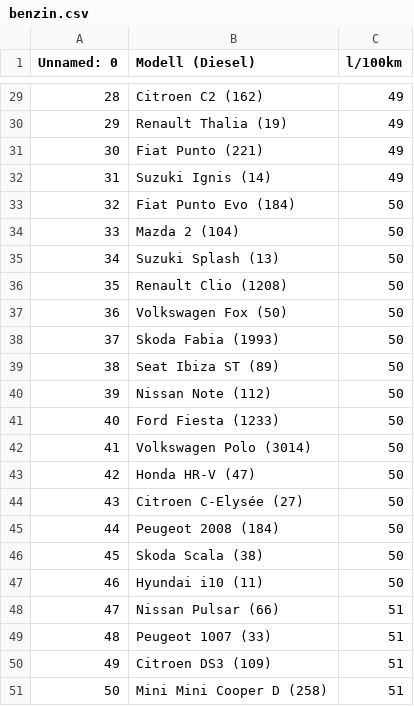
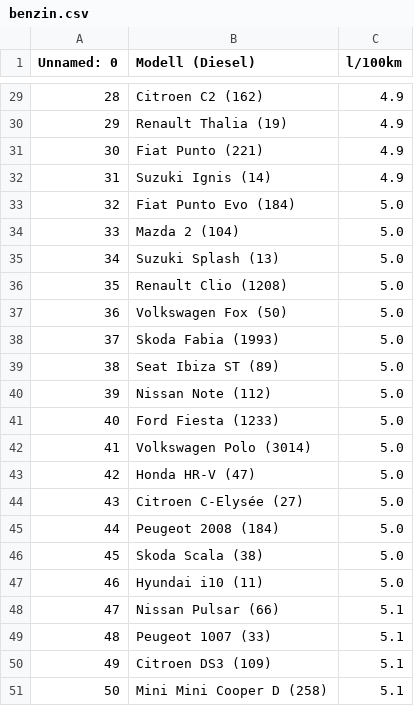
Before and after one commit to KingKefir/EVSEHH, a CSV file: data/benzin.csv, drawn as a sheet; only a part is shown, gaps mark what is left out; the diff covers the shown part only.

```diff
--- a/data/benzin.csv
+++ b/data/benzin.csv
@@ -29,23 +29,23 @@ Unnamed: 0,Modell (Diesel),l/100km
-28,Citroen C2 (162),49
-29,Renault Thalia (19),49
-30,Fiat Punto (221),49
-31,Suzuki Ignis (14),49
-32,Fiat Punto Evo (184),50
-33,Mazda 2 (104),50
-34,Suzuki Splash (13),50
-35,Renault Clio (1208),50
-36,Volkswagen Fox (50),50
-37,Skoda Fabia (1993),50
-38,Seat Ibiza ST (89),50
-39,Nissan Note (112),50
-40,Ford Fiesta (1233),50
-41,Volkswagen Polo (3014),50
-42,Honda HR-V (47),50
-43,Citroen C-Elysée (27),50
-44,Peugeot 2008 (184),50
-45,Skoda Scala (38),50
-46,Hyundai i10 (11),50
-47,Nissan Pulsar (66),51
-48,Peugeot 1007 (33),51
-49,Citroen DS3 (109),51
-50,Mini Mini Cooper D (258),51
+28,Citroen C2 (162),4.9
+29,Renault Thalia (19),4.9
+30,Fiat Punto (221),4.9
+31,Suzuki Ignis (14),4.9
+32,Fiat Punto Evo (184),5.0
+33,Mazda 2 (104),5.0
+34,Suzuki Splash (13),5.0
+35,Renault Clio (1208),5.0
+36,Volkswagen Fox (50),5.0
+37,Skoda Fabia (1993),5.0
+38,Seat Ibiza ST (89),5.0
+39,Nissan Note (112),5.0
+40,Ford Fiesta (1233),5.0
+41,Volkswagen Polo (3014),5.0
+42,Honda HR-V (47),5.0
+43,Citroen C-Elysée (27),5.0
+44,Peugeot 2008 (184),5.0
+45,Skoda Scala (38),5.0
+46,Hyundai i10 (11),5.0
+47,Nissan Pulsar (66),5.1
+48,Peugeot 1007 (33),5.1
+49,Citroen DS3 (109),5.1
+50,Mini Mini Cooper D (258),5.1
```
Also changed, not shown: 27 edited cells elsewhere in this file, data/combined_car_fuel_data.csv, data/diesel.csv.
